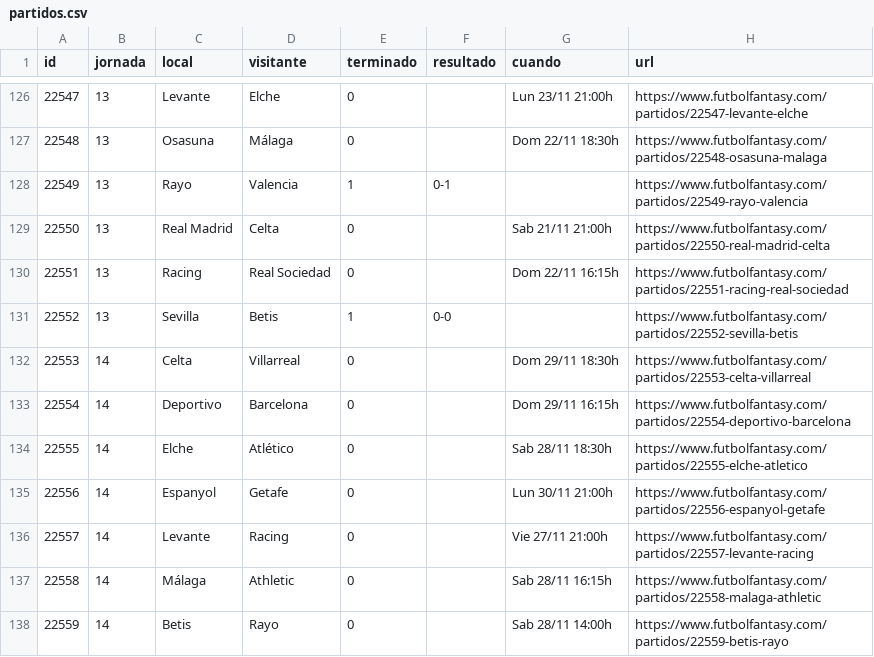
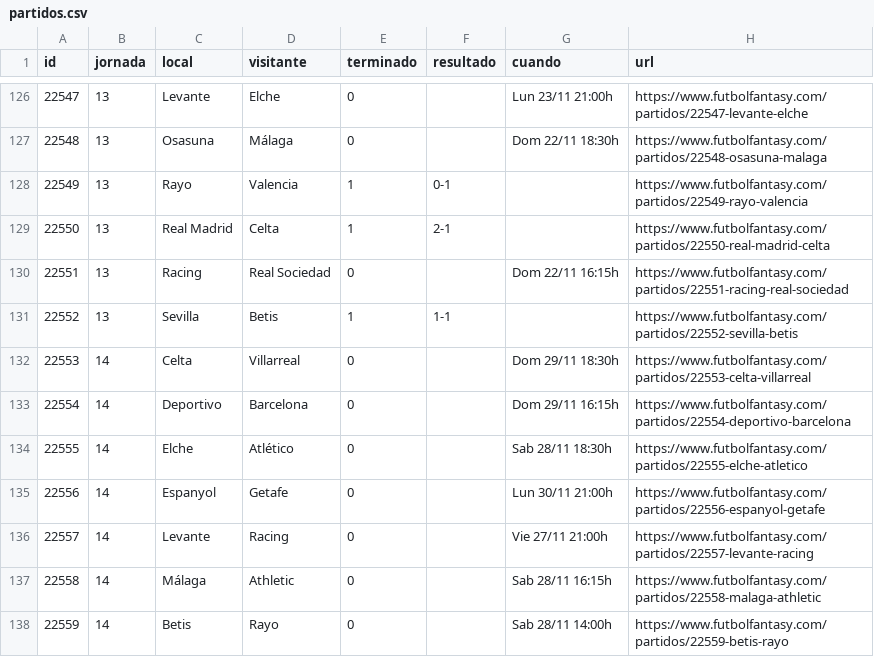
Before and after one commit to bqr3110/Mister-Data, a CSV file: datos/partidos.csv, drawn as a sheet; only a part is shown, gaps mark what is left out.

```diff
--- a/datos/partidos.csv
+++ b/datos/partidos.csv
@@ -128,5 +128,5 @@ id,jornada,local,visitante,terminado,resultado,cuando,url
 22549,13,Rayo,Valencia,1,0-1,,https://www.futbolfantasy.com/partidos/22549-rayo-valencia
-22550,13,Real Madrid,Celta,0,,Sab 21/11 21:00h,https://www.futbolfantasy.com/partidos/22550-real-madrid-celta
+22550,13,Real Madrid,Celta,1,2-1,,https://www.futbolfantasy.com/partidos/22550-real-madrid-celta
 22551,13,Racing,Real Sociedad,0,,Dom 22/11 16:15h,https://www.futbolfantasy.com/partidos/22551-racing-real-sociedad
-22552,13,Sevilla,Betis,1,0-0,,https://www.futbolfantasy.com/partidos/22552-sevilla-betis
+22552,13,Sevilla,Betis,1,1-1,,https://www.futbolfantasy.com/partidos/22552-sevilla-betis
 22553,14,Celta,Villarreal,0,,Dom 29/11 18:30h,https://www.futbolfantasy.com/partidos/22553-celta-villarreal
```
Also changed, not shown: datos/historico/mercado-2026-11.csv, datos/mercado.csv, 4 other files.
